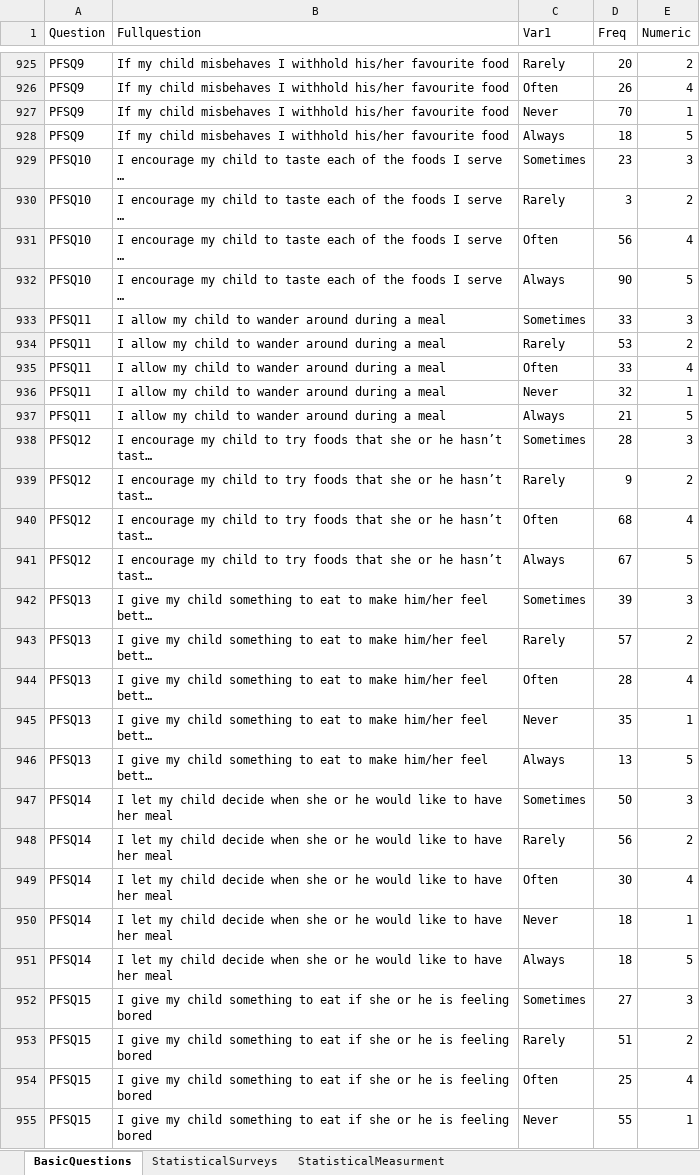
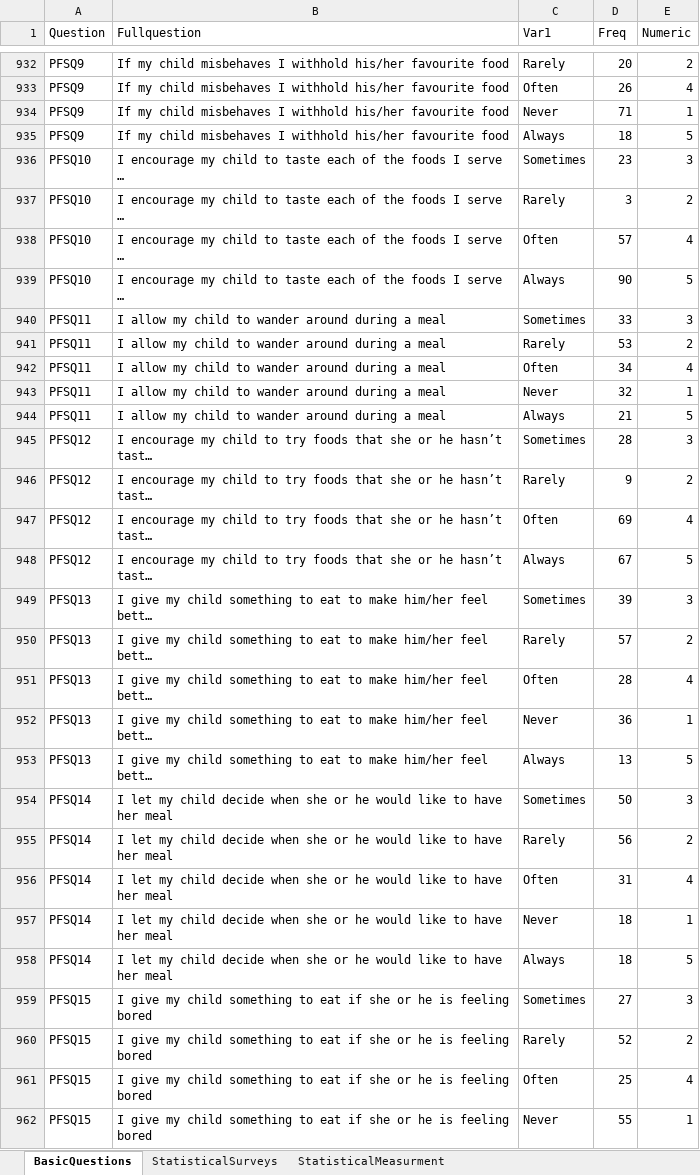
Before and after one commit to sghasemp/PATH, an Excel workbook: Thesis/DataDictionary/FinalDataDictionary.xlsx, sheet BasicQuestions, drawn as a sheet; only a part is shown, gaps mark what is left out; long unchanged cells end in …; values as stored, in another font and other column widths than the file's, no borders; addresses are those after the commit; the diff covers the shown part only; the diff names each change by its address in the sheet, - before the commit and + after, or states it on an @@ line.

```diff
--- a/Thesis/DataDictionary/FinalDataDictionary.xlsx (sheet BasicQuestions)
+++ b/Thesis/DataDictionary/FinalDataDictionary.xlsx (sheet BasicQuestions)
-D934 (Freq): 70
+D934 (Freq): 71
-D938 (Freq): 56
+D938 (Freq): 57
-D942 (Freq): 33
+D942 (Freq): 34
-D947 (Freq): 68
+D947 (Freq): 69
-D952 (Freq): 35
+D952 (Freq): 36
-D956 (Freq): 30
+D956 (Freq): 31
-D960 (Freq): 51
+D960 (Freq): 52
```
Also changed, not shown: other rows of this sheet, sheet StatisticalSurveys, 8 other files.
